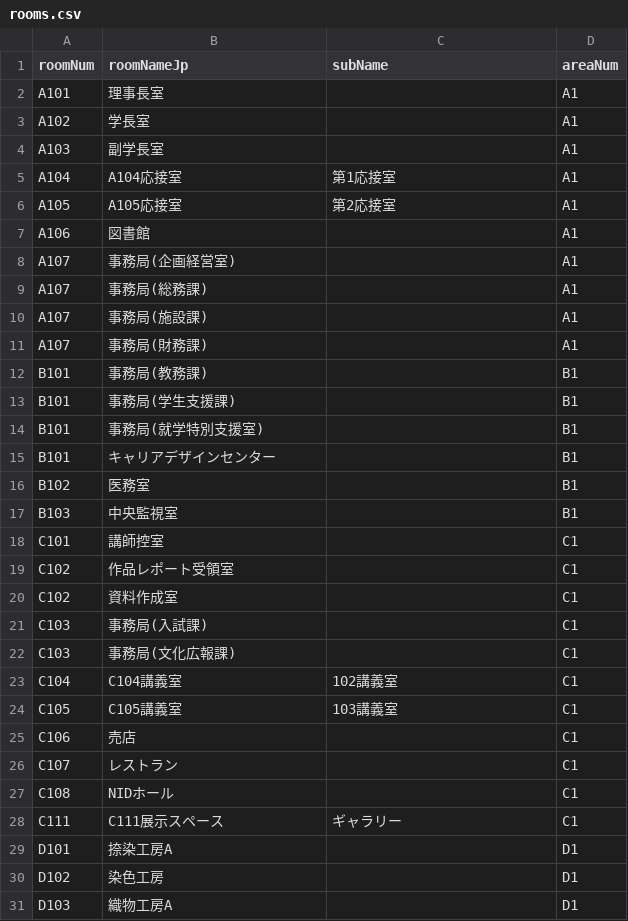
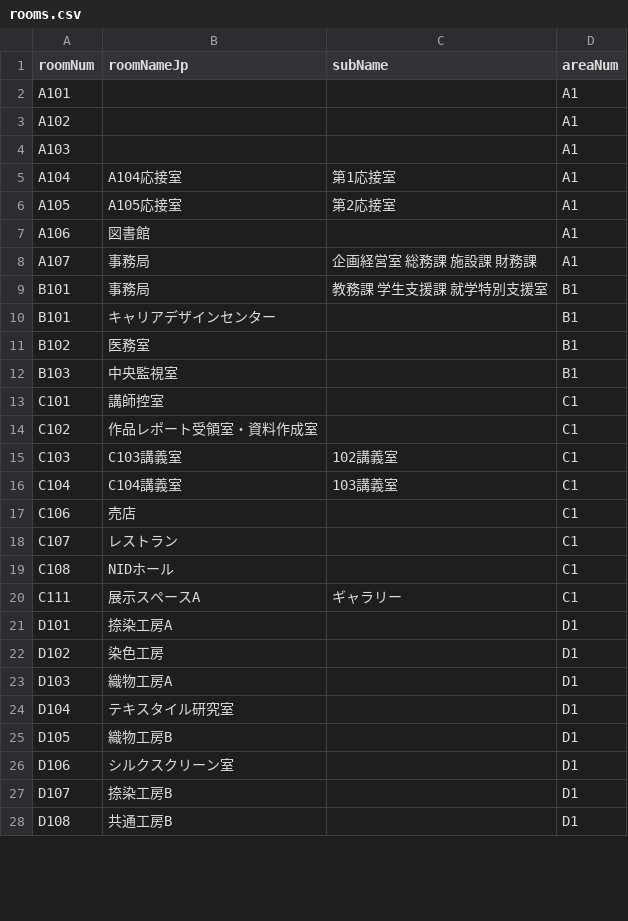
Before and after one commit to yuri182/areaSearcher, a CSV file: rooms.csv, drawn as a sheet; only a part is shown; the shorter side is filled out with more unchanged rows; the diff covers the shown part only.

Commit message:
Add files via upload

```diff
--- a/rooms.csv
+++ b/rooms.csv
@@ -1,5 +1,5 @@
 roomNum,roomNameJp,subName,areaNum
-A101,理事長室,,A1
-A102,学長室,,A1
-A103,副学長室,,A1
+A101,,,A1
+A102,,,A1
+A103,,,A1
 A104,A104応接室,第1応接室,A1
@@ -7,9 +7,4 @@ A105,A105応接室,第2応接室,A1
 A106,図書館,,A1
-A107,事務局(企画経営室),,A1
-A107,事務局(総務課),,A1
-A107,事務局(施設課),,A1
-A107,事務局(財務課),,A1
-B101,事務局(教務課),,B1
-B101,事務局(学生支援課),,B1
-B101,事務局(就学特別支援室),,B1
+A107,事務局,企画経営室 総務課 施設課 財務課,A1
+B101,事務局,教務課 学生支援課 就学特別支援室,B1
 B101,キャリアデザインセンター,,B1
@@ -18,8 +13,5 @@ B103,中央監視室,,B1
 C101,講師控室,,C1
-C102,作品レポート受領室,,C1
-C102,資料作成室,,C1
-C103,事務局(入試課),,C1
-C103,事務局(文化広報課),,C1
-C104,C104講義室,102講義室,C1
-C105,C105講義室,103講義室,C1
+C102,作品レポート受領室・資料作成室,,C1
+C103,C103講義室,102講義室,C1
+C104,C104講義室,103講義室,C1
 C106,売店,,C1
@@ -27,3 +19,3 @@ C107,レストラン,,C1
 C108,NIDホール,,C1
-C111,C111展示スペース,ギャラリー,C1
+C111,展示スペースA,ギャラリー,C1
 D101,捺染工房A,,D1
```
Also changed, not shown: 4 removed rows and 22 edited cells elsewhere in this file.
